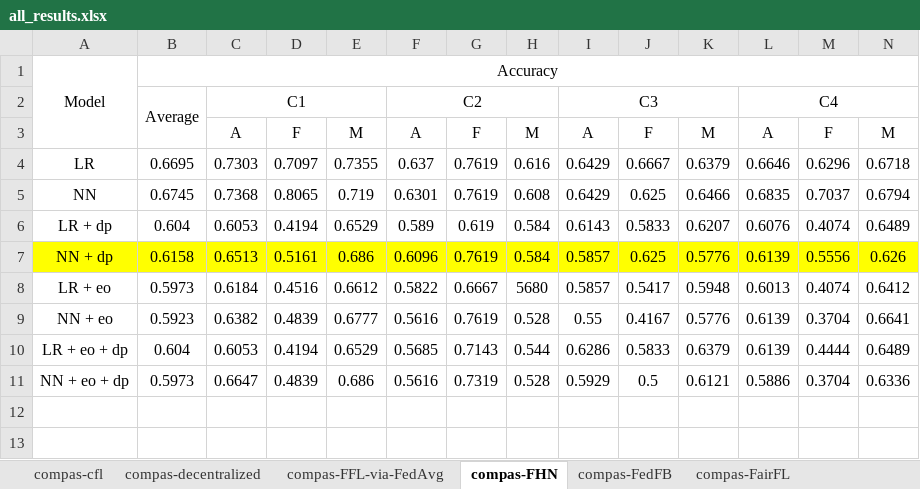
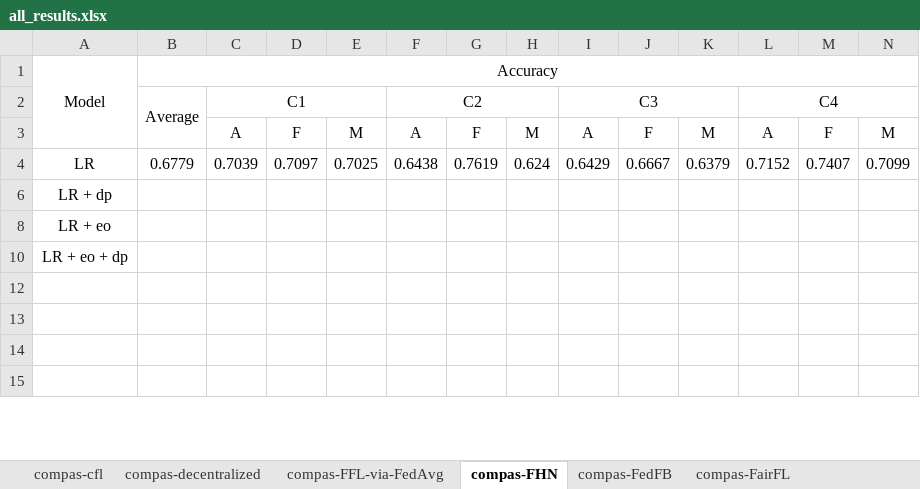
Before and after one commit to alycia-noel/Robust-PFL-Under-Fairness-Heterogeneity, an Excel workbook: experiments/all_results.xlsx, sheet compas-FHN, drawn as a sheet; only a part is shown; the shorter side is filled out with more unchanged rows; values as stored, in another font and other column widths than the file's, no borders; removed rows and columns are numbered as before the commit, all else as after; rows hold the shown columns only; the diff names each change by its address in the sheet, - before the commit and + after, or states it on an @@ line.

```diff
--- a/experiments/all_results.xlsx (sheet compas-FHN)
+++ b/experiments/all_results.xlsx (sheet compas-FHN)
-row 4: LR | 0.6695 | 0.7303 | 0.7097 | 0.7355 | 0.637 | 0.7619 | 0.616 | 0.6429 | 0.6667 | 0.6379 | 0.6646 | 0.6296 | 0.6718
-row 5: NN | 0.6745 | 0.7368 | 0.8065 | 0.719 | 0.6301 | 0.7619 | 0.608 | 0.6429 | 0.625 | 0.6466 | 0.6835 | 0.7037 | 0.6794
-row 6: LR + dp | 0.604 | 0.6053 | 0.4194 | 0.6529 | 0.589 | 0.619 | 0.584 | 0.6143 | 0.5833 | 0.6207 | 0.6076 | 0.4074 | 0.6489
-row 7: NN + dp | 0.6158 | 0.6513 | 0.5161 | 0.686 | 0.6096 | 0.7619 | 0.584 | 0.5857 | 0.625 | 0.5776 | 0.6139 | 0.5556 | 0.626
-row 8: LR + eo | 0.5973 | 0.6184 | 0.4516 | 0.6612 | 0.5822 | 0.6667 | 5680 | 0.5857 | 0.5417 | 0.5948 | 0.6013 | 0.4074 | 0.6412
-row 9: NN + eo | 0.5923 | 0.6382 | 0.4839 | 0.6777 | 0.5616 | 0.7619 | 0.528 | 0.55 | 0.4167 | 0.5776 | 0.6139 | 0.3704 | 0.6641
-row 10: LR + eo + dp | 0.604 | 0.6053 | 0.4194 | 0.6529 | 0.5685 | 0.7143 | 0.544 | 0.6286 | 0.5833 | 0.6379 | 0.6139 | 0.4444 | 0.6489
-row 11: NN + eo + dp | 0.5973 | 0.6647 | 0.4839 | 0.686 | 0.5616 | 0.7319 | 0.528 | 0.5929 | 0.5 | 0.6121 | 0.5886 | 0.3704 | 0.6336
+row 4: LR | 0.6779 | 0.7039 | 0.7097 | 0.7025 | 0.6438 | 0.7619 | 0.624 | 0.6429 | 0.6667 | 0.6379 | 0.7152 | 0.7407 | 0.7099
+row 6: LR + dp
+row 8: LR + eo
+row 10: LR + eo + dp
```
Also changed, not shown: sheet compas-Param and Arch, 5 other files.
